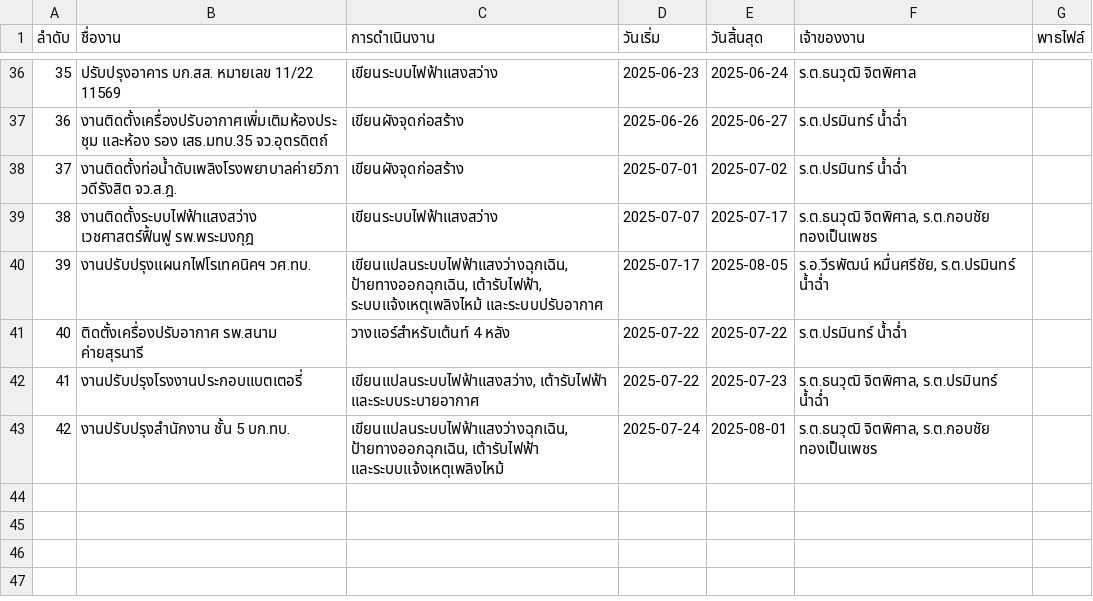
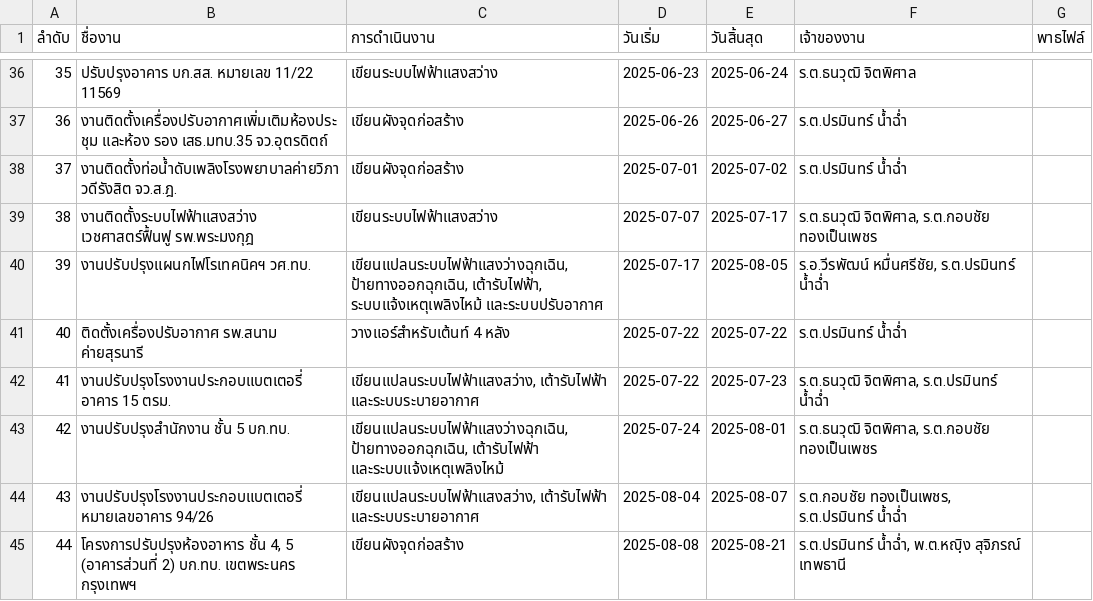
Before and after one commit to ChaiRTA61/autocad-timeline, a CSV file: data.csv, drawn as a sheet; only a part is shown, gaps mark what is left out.

Commit message:
data.csv

```diff
--- a/data.csv
+++ b/data.csv
@@ -41,3 +41,5 @@
 40,"ติดตั้งเครื่องปรับอากาศ รพ.สนาม ค่ายสุรนารี","วางแอร์สำหรับเต้นท์ 4 หลัง",2025-07-22,2025-07-22,"ร.ต.ปรมินทร์ น้ำฉ่ำ"
-41,"งานปรับปรุงโรงงานประกอบแบตเตอรี่","เขียนแปลนระบบไฟฟ้าแสงสว่าง, เต้ารับไฟฟ้า และระบบระบายอากาศ",2025-07-22,2025-07-23,"ร.ต.ธนวุฒิ จิตพิศาล, ร.ต.ปรมินทร์ น้ำฉ่ำ"
+41,"งานปรับปรุงโรงงานประกอบแบตเตอรี่ อาคาร 15 ตรม.","เขียนแปลนระบบไฟฟ้าแสงสว่าง, เต้ารับไฟฟ้า และระบบระบายอากาศ",2025-07-22,2025-07-23,"ร.ต.ธนวุฒิ จิตพิศาล, ร.ต.ปรมินทร์ น้ำฉ่ำ"
 42,"งานปรับปรุงสำนักงาน ชั้น 5 บก.ทบ.","เขียนแปลนระบบไฟฟ้าแสงว่างฉุกเฉิน, ป้ายทางออกฉุกเฉิน, เต้ารับไฟฟ้า และระบบแจ้งเหตุเพลิงไหม้",2025-07-24,2025-08-01,"ร.ต.ธนวุฒิ จิตพิศาล, ร.ต.กอบชัย ทองเป็นเพชร"
+43,"งานปรับปรุงโรงงานประกอบแบตเตอรี่ หมายเลขอาคาร 94/26","เขียนแปลนระบบไฟฟ้าแสงสว่าง, เต้ารับไฟฟ้า และระบบระบายอากาศ",2025-08-04,2025-08-07,"ร.ต.กอบชัย ทองเป็นเพชร, ร.ต.ปรมินทร์ น้ำฉ่ำ"
+44,"โครงการปรับปรุงห้องอาหาร ชั้น 4, 5 (อาคารส่วนที่ 2) บก.ทบ. เขตพระนคร กรุงเทพฯ","เขียนผังจุดก่อสร้าง",2025-08-08,2025-08-21,"ร.ต.ปรมินทร์ น้ำฉ่ำ, พ.ต.หญฺิง สุจิภรณ์ เทพธานี"
```
